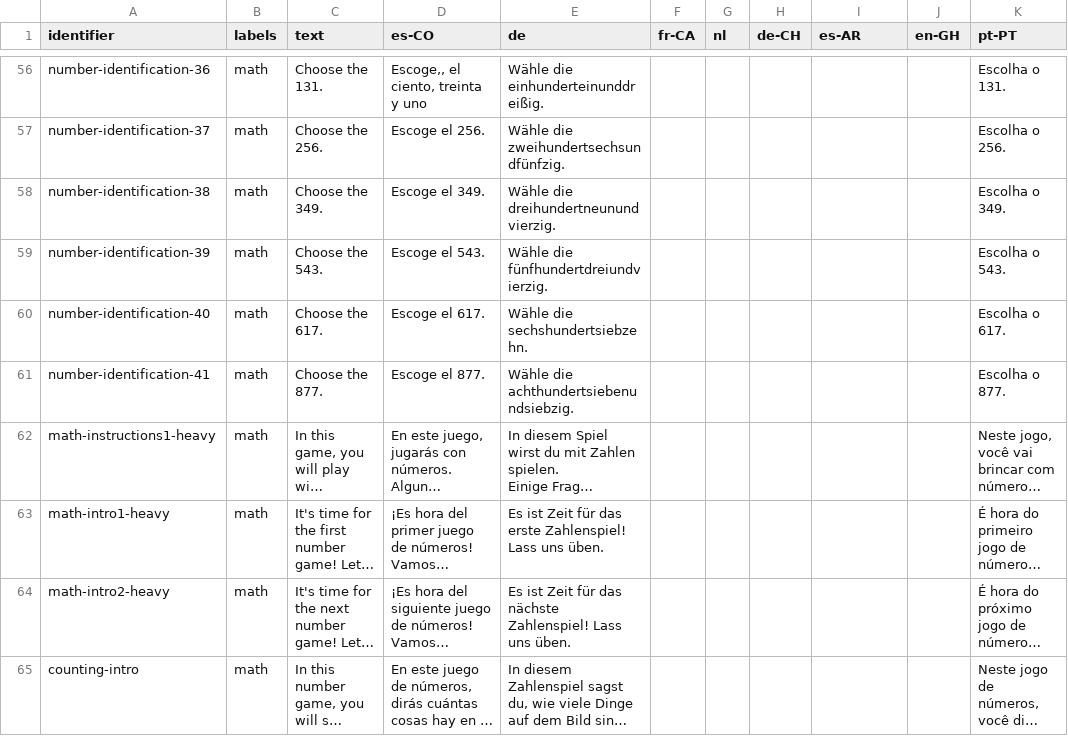
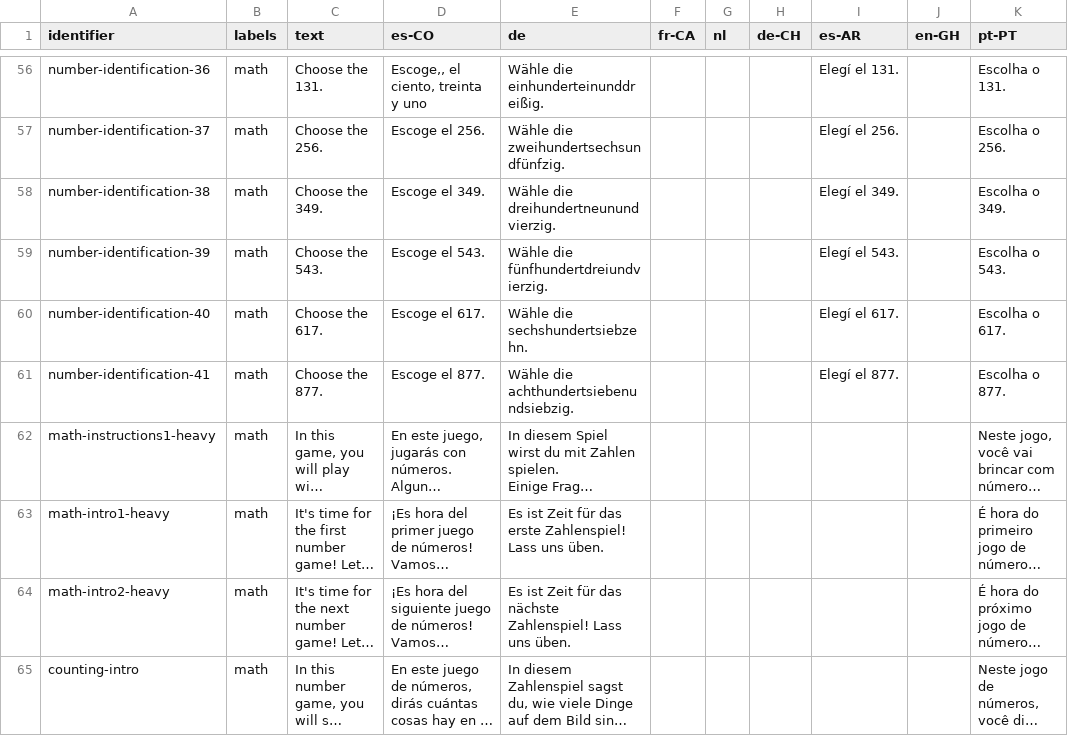
Before and after one commit to levante-framework/levante_translations, a CSV file: item-bank-translations-math.csv, drawn as a sheet; only a part is shown, gaps mark what is left out; long unchanged cells end in …; the diff covers the shown part only; the diff names each change by its address in the sheet, - before the commit and + after, or states it on an @@ line.

```diff
--- a/item-bank-translations-math.csv
+++ b/item-bank-translations-math.csv
-I56 (es-AR): (empty)
+I56 (es-AR): Elegí el 131.
-I57 (es-AR): (empty)
+I57 (es-AR): Elegí el 256.
-I58 (es-AR): (empty)
+I58 (es-AR): Elegí el 349.
-I59 (es-AR): (empty)
+I59 (es-AR): Elegí el 543.
-I60 (es-AR): (empty)
+I60 (es-AR): Elegí el 617.
-I61 (es-AR): (empty)
+I61 (es-AR): Elegí el 877.
```
Also changed, not shown: 54 edited cells elsewhere in this file.
